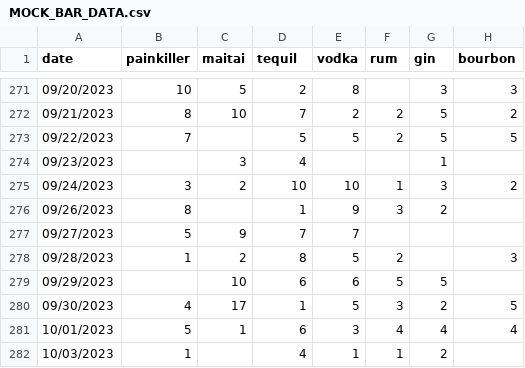
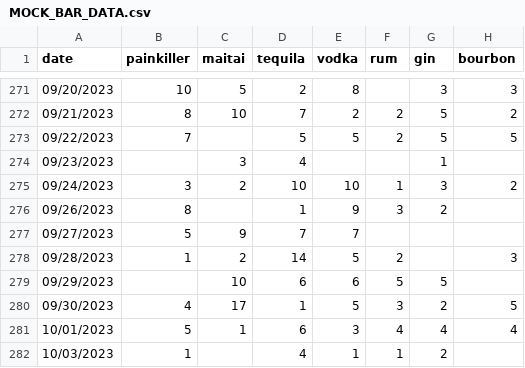
Before and after one commit to KJSturgill/Bar_Sales_Correlation, a CSV file: Datasets/MOCK_BAR_DATA.csv, drawn as a sheet; only a part is shown, gaps mark what is left out; the diff covers the shown part only; the diff names each change by its address in the sheet, - before the commit and + after, or states it on an @@ line.

```diff
--- a/Datasets/MOCK_BAR_DATA.csv
+++ b/Datasets/MOCK_BAR_DATA.csv
-D1: tequil
+D1: tequila
-D278 (tequila): 8
+D278 (tequila): 14
```
Also changed, not shown: 20 edited cells elsewhere in this file, Datasets/calendar.csv, 3 other files.
